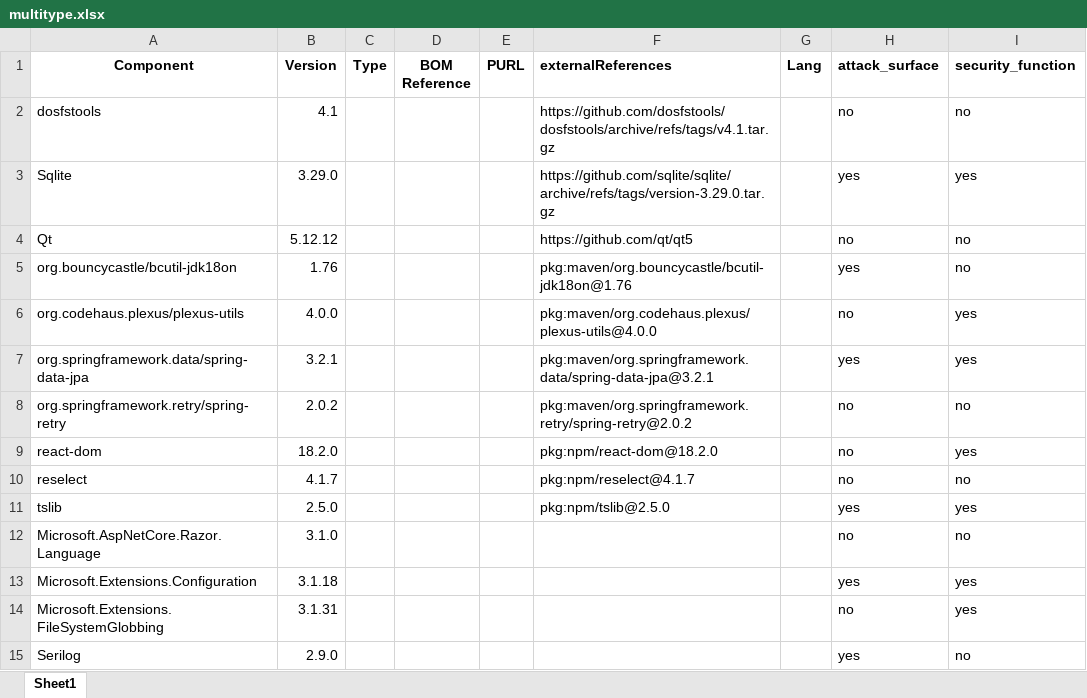
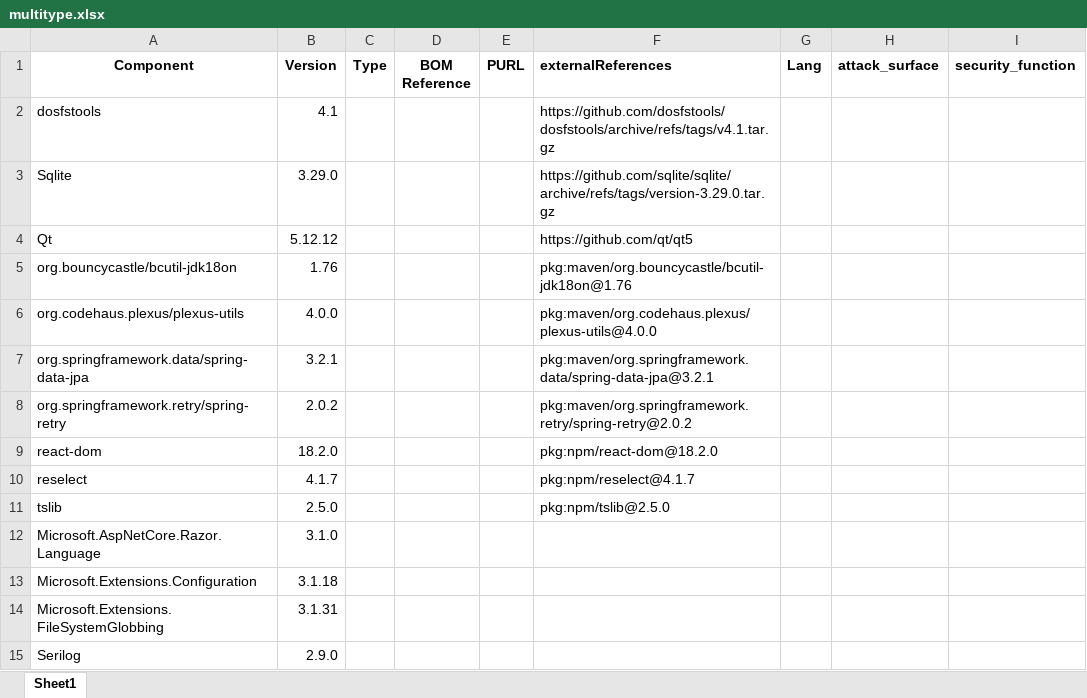
Before and after one commit to sigdevel/SbomTransfer, an Excel workbook: debug-examples/multitype.xlsx, sheet Sheet1, drawn as a sheet; values as stored, in another font and other column widths than the file's, no borders; the diff names each change by its address in the sheet, - before the commit and + after, or states it on an @@ line.

```diff
--- a/debug-examples/multitype.xlsx (sheet Sheet1)
+++ b/debug-examples/multitype.xlsx (sheet Sheet1)
-H2 (attack_surface): no
+H2 (attack_surface): (empty)
-I2 (security_function): no
+I2 (security_function): (empty)
-H3 (attack_surface): yes
+H3 (attack_surface): (empty)
-I3 (security_function): yes
+I3 (security_function): (empty)
-H4 (attack_surface): no
+H4 (attack_surface): (empty)
-I4:I5 (security_function): no
+I4:I5 (security_function): (empty)
-H5 (attack_surface): yes
+H5 (attack_surface): (empty)
-H6 (attack_surface): no
+H6 (attack_surface): (empty)
-I6:I7 (security_function): yes
+I6:I7 (security_function): (empty)
-H7 (attack_surface): yes
+H7 (attack_surface): (empty)
-H8:H10 (attack_surface): no
+H8:H10 (attack_surface): (empty)
-I8 (security_function): no
+I8 (security_function): (empty)
-I9 (security_function): yes
+I9 (security_function): (empty)
-I10 (security_function): no
+I10 (security_function): (empty)
-H11 (attack_surface): yes
+H11 (attack_surface): (empty)
-I11 (security_function): yes
+I11 (security_function): (empty)
-H12 (attack_surface): no
+H12 (attack_surface): (empty)
-I12 (security_function): no
+I12 (security_function): (empty)
-H13 (attack_surface): yes
+H13 (attack_surface): (empty)
-I13:I14 (security_function): yes
+I13:I14 (security_function): (empty)
-H14 (attack_surface): no
+H14 (attack_surface): (empty)
-H15 (attack_surface): yes
+H15 (attack_surface): (empty)
-I15 (security_function): no
+I15 (security_function): (empty)
```
Also changed, not shown: 2 other files.
